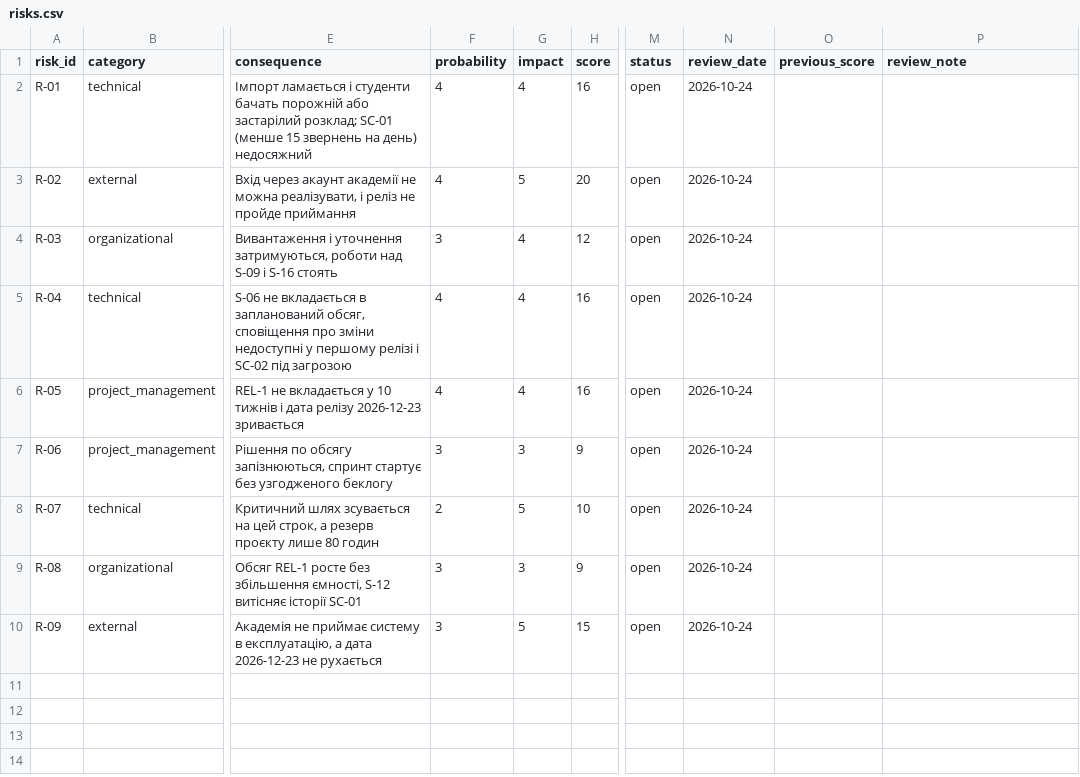
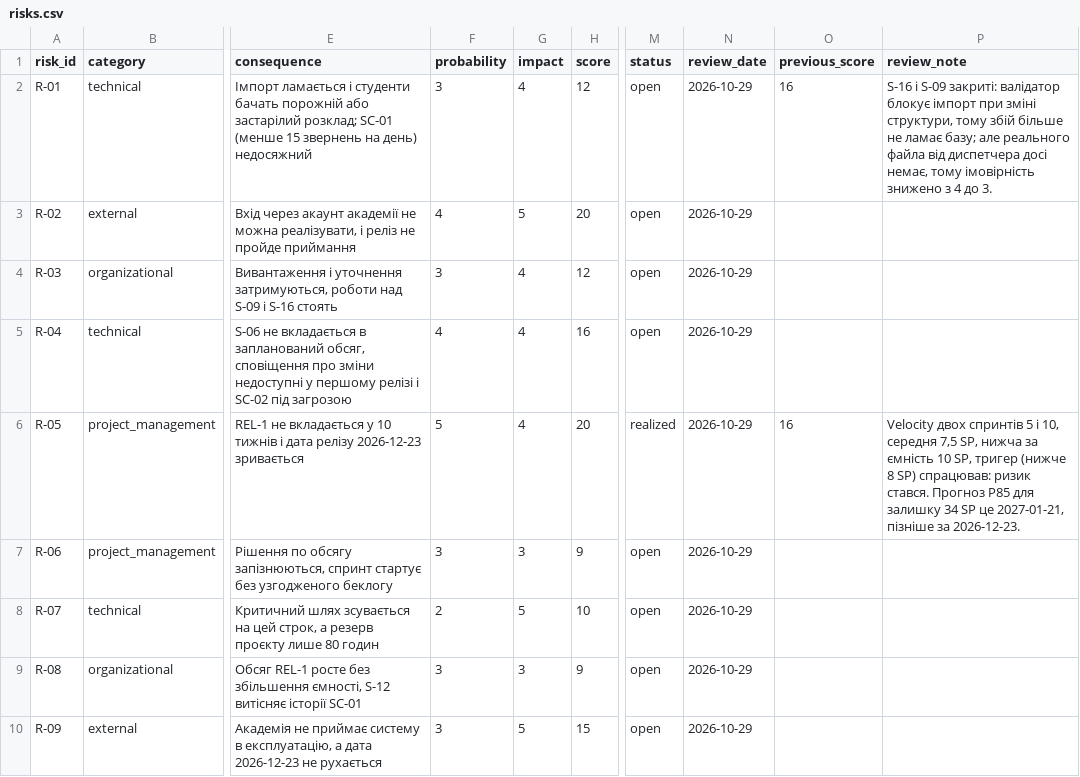
Before and after one commit to NazariiTerenchuk/pm-2026-KH-42-N.T, a CSV file: lr11_risks_quality/risks.csv, drawn as a sheet; only a part is shown, gaps mark what is left out; the diff names each change by its address in the sheet, - before the commit and + after, or states it on an @@ line.

Commit message:
feat(lr09): velocity, forecast and register review after sprint 2 closure

```diff
--- a/lr11_risks_quality/risks.csv
+++ b/lr11_risks_quality/risks.csv
-F2 (probability): 4
+F2 (probability): 3
-H2 (score): 16
+H2 (score): 12
-N2:N10 (review_date): 2026-10-24
+N2:N10 (review_date): 2026-10-29
-O2 (previous_score): (empty)
+O2 (previous_score): 16
-P2 (review_note): (empty)
+P2 (review_note): S-16 і S-09 закриті: валідатор блокує імпорт при зміні структури, тому збій більше не ламає базу; але реального файла від диспетчера досі немає, тому імовірність знижено з 4 до 3.
-F6 (probability): 4
+F6 (probability): 5
-H6 (score): 16
+H6 (score): 20
-M6 (status): open
+M6 (status): realized
-O6 (previous_score): (empty)
+O6 (previous_score): 16
-P6 (review_note): (empty)
+P6 (review_note): Velocity двох спринтів 5 і 10, середня 7,5 SP, нижча за ємність 10 SP, тригер (нижче 8 SP) спрацював: ризик стався. Прогноз P85 для залишку 34 SP це 2027-01-21, пізніше за 2026-12-23.
```
Also changed, not shown: 3 other files.
